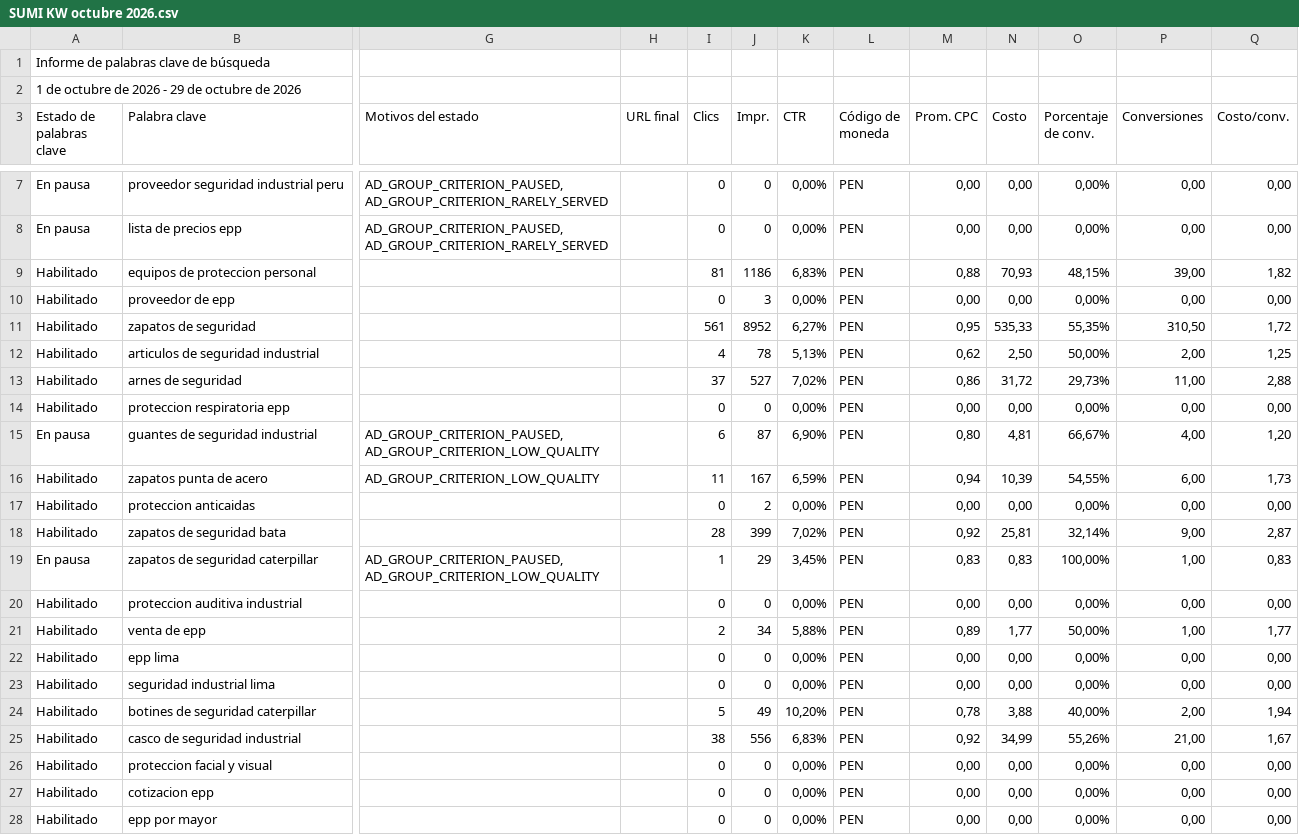
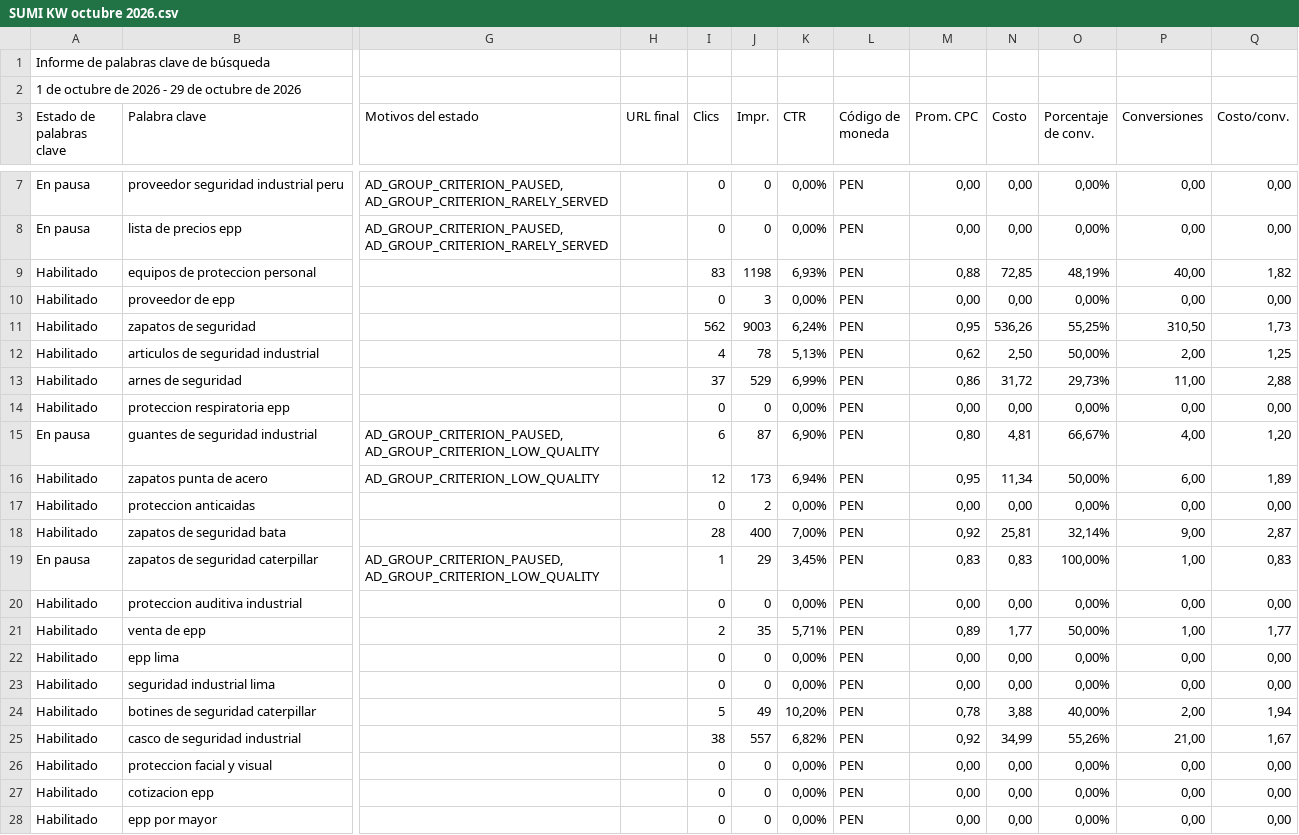
Before and after one commit to jorgeluis666/SUMI, a CSV file: data/csv-backups/keywords/SUMI KW octubre 2026.csv, drawn as a sheet; only a part is shown, gaps mark what is left out; the diff names each change by its address in the sheet, - before the commit and + after, or states it on an @@ line.

```diff
--- a/data/csv-backups/keywords/SUMI KW octubre 2026.csv
+++ b/data/csv-backups/keywords/SUMI KW octubre 2026.csv
-I9 (Clics): 81
+I9 (Clics): 83
-J9 (Impr.): 1186
+J9 (Impr.): 1198
-K9 (CTR): 6,83%
+K9 (CTR): 6,93%
-N9 (Costo): 70,93
+N9 (Costo): 72,85
-O9 (Porcentaje de conv.): 48,15%
+O9 (Porcentaje de conv.): 48,19%
-P9 (Conversiones): 39,00
+P9 (Conversiones): 40,00
-I11 (Clics): 561
+I11 (Clics): 562
-J11 (Impr.): 8952
+J11 (Impr.): 9003
-K11 (CTR): 6,27%
+K11 (CTR): 6,24%
-N11 (Costo): 535,33
+N11 (Costo): 536,26
-O11 (Porcentaje de conv.): 55,35%
+O11 (Porcentaje de conv.): 55,25%
-Q11 (Costo/conv.): 1,72
+Q11 (Costo/conv.): 1,73
-J13 (Impr.): 527
+J13 (Impr.): 529
-K13 (CTR): 7,02%
+K13 (CTR): 6,99%
-I16 (Clics): 11
+I16 (Clics): 12
-J16 (Impr.): 167
+J16 (Impr.): 173
-K16 (CTR): 6,59%
+K16 (CTR): 6,94%
-M16 (Prom. CPC): 0,94
+M16 (Prom. CPC): 0,95
-N16 (Costo): 10,39
+N16 (Costo): 11,34
-O16 (Porcentaje de conv.): 54,55%
+O16 (Porcentaje de conv.): 50,00%
-Q16 (Costo/conv.): 1,73
+Q16 (Costo/conv.): 1,89
-J18 (Impr.): 399
+J18 (Impr.): 400
-K18 (CTR): 7,02%
+K18 (CTR): 7,00%
-J21 (Impr.): 34
+J21 (Impr.): 35
-K21 (CTR): 5,88%
+K21 (CTR): 5,71%
-J25 (Impr.): 556
+J25 (Impr.): 557
-K25 (CTR): 6,83%
+K25 (CTR): 6,82%
```
Also changed, not shown: data/csv-backups/drive/SUMI octubre 2026.csv, 5 other files.
